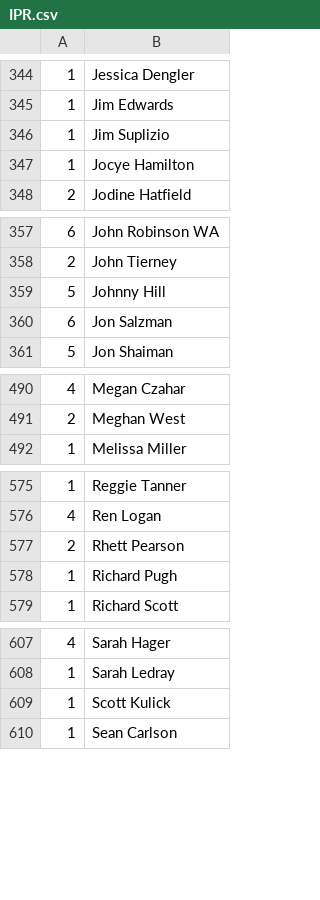
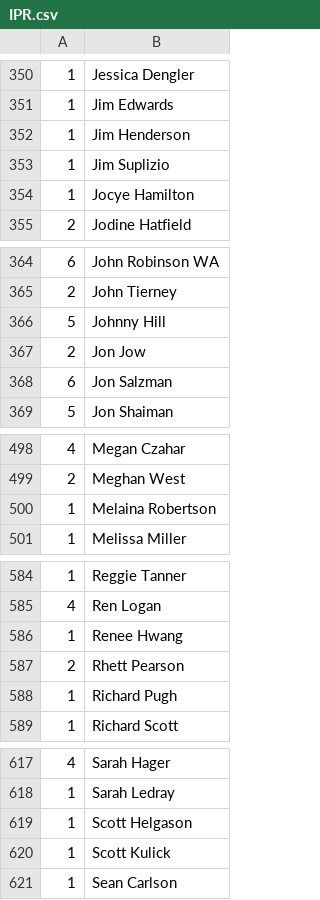
Before and after one commit to mondaynightpinball/data-archive, a CSV file: season-12/IPR.csv, drawn as a sheet; only a part is shown, gaps mark what is left out; the diff covers the shown part only.

```diff
--- a/season-12/IPR.csv
+++ b/season-12/IPR.csv
@@ -345,2 +351,3 @@
 1,Jim Edwards
+1,Jim Henderson
 1,Jim Suplizio
@@ -359,2 +366,3 @@
 5,Johnny Hill
+2,Jon Jow
 6,Jon Salzman
@@ -491,2 +499,3 @@
 2,Meghan West
+1,Melaina Robertson
 1,Melissa Miller
@@ -576,2 +585,3 @@
 4,Ren Logan
+1,Renee Hwang
 2,Rhett Pearson
@@ -608,2 +618,3 @@
 1,Sarah Ledray
+1,Scott Helgason
 1,Scott Kulick
```
Also changed, not shown: 7 added rows and 7 edited cells elsewhere in this file.
